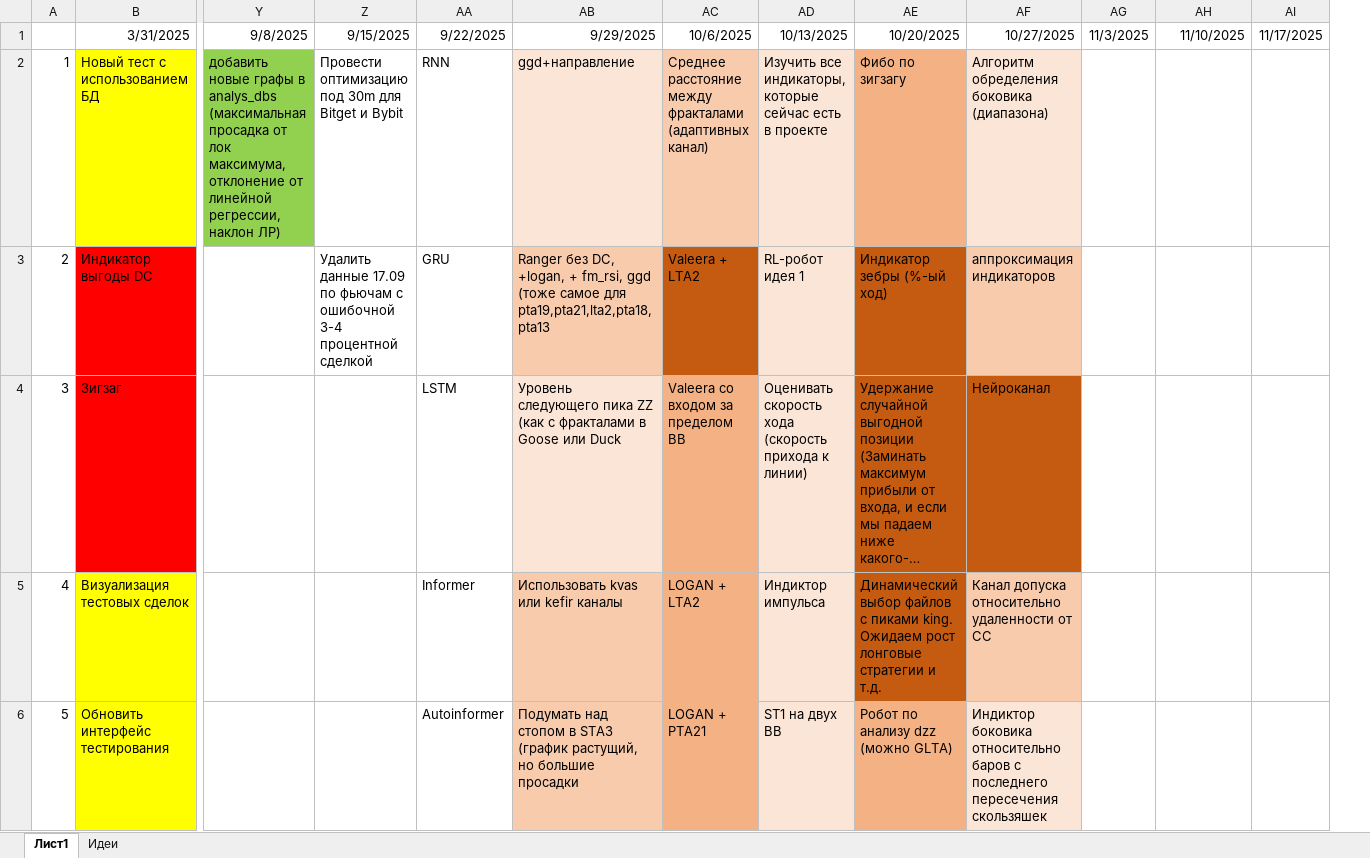
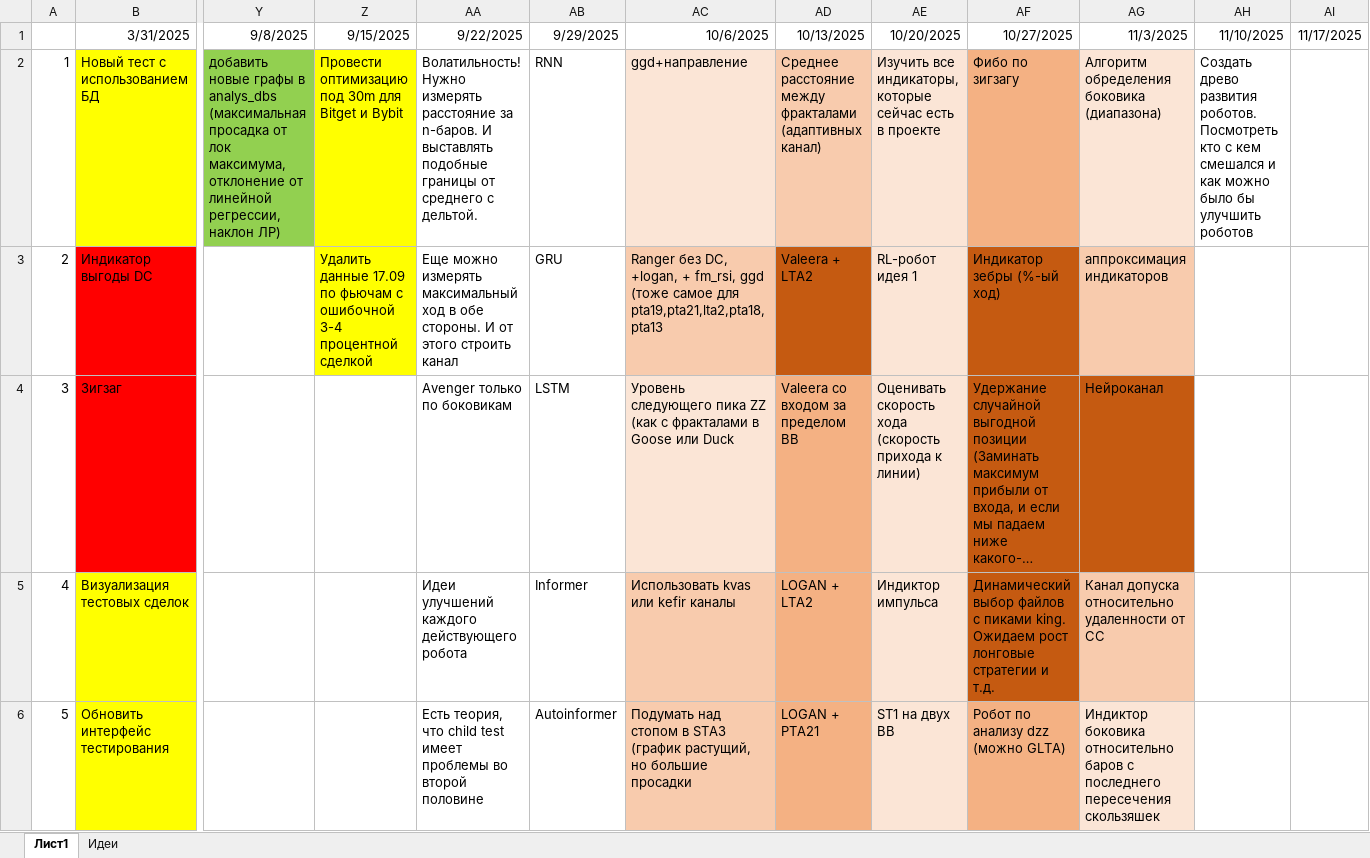
Before and after one commit to Anubis1Good/RichLaughter, an Excel workbook: _other/WeekPlan.xlsx, sheet Лист1, drawn as a sheet; only a part is shown, gaps mark what is left out; long unchanged cells end in …; values as stored, in another font and other column widths than the file's, no borders; removed rows and columns are numbered as before the commit, all else as after; the diff names each change by its address in the sheet, - before the commit and + after, or states it on an @@ line.

```diff
--- a/_other/WeekPlan.xlsx (sheet Лист1)
+++ b/_other/WeekPlan.xlsx (sheet Лист1)
+column AA, rows 1-6: 9/22/2025 | Волатильность! Нужно измерять расстояние за n-баров. И выставлять подобные границы от среднего с дельтой. | Еще можно измерять максимальный ход в обе стороны. И от этого строить канал | Avenger только по боковикам | Идеи улучшений каждого действующего робота | Есть теория, что child test имеет проблемы во второй половине
-column AG, row 1: 11/3/2025
-AB1: 9/22/2025
+AB1: 9/29/2025
-AC1: 9/29/2025
+AC1: 10/6/2025
-AD1: 10/6/2025
+AD1: 10/13/2025
-AE1: 10/13/2025
+AE1: 10/20/2025
-AF1: 10/20/2025
+AF1: 10/27/2025
-AG1: 10/27/2025
+AG1: 11/3/2025
-Z2:Z3 fill: none
+Z2:Z3 fill: #FFFF00
-AH2: (empty)
+AH2: Создать древо развития роботов. Посмотреть кто с кем смешался и как можно было бы улучшить роботов
```
Also changed, not shown: 17 other files.
